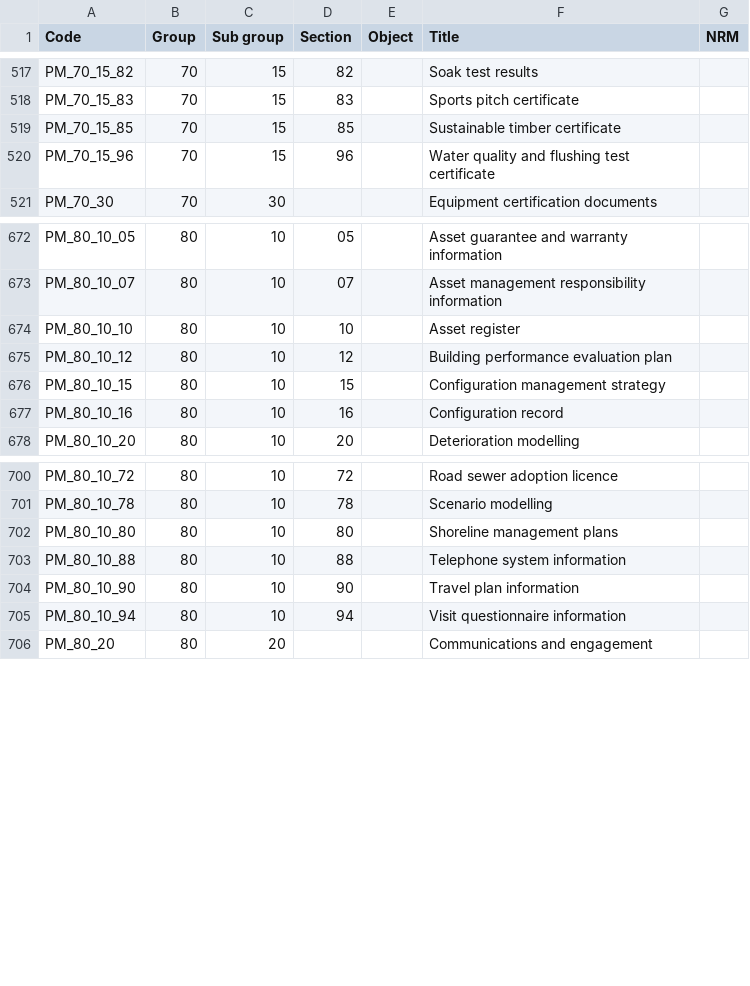
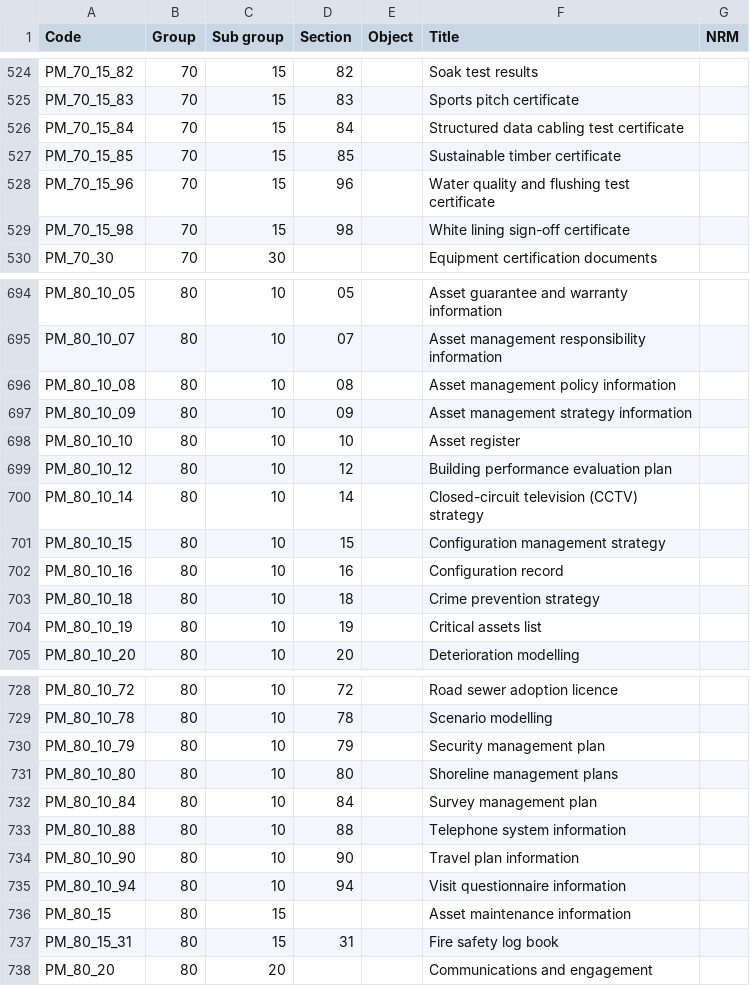
Before and after one commit to buildig/uniclass-2015, a CSV file: uniclass2015/Uniclass2015_PM.csv, drawn as a sheet; only a part is shown, gaps mark what is left out; the diff covers the shown part only; the diff names each change by its address in the sheet, - before the commit and + after, or states it on an @@ line.

```diff
--- a/uniclass2015/Uniclass2015_PM.csv
+++ b/uniclass2015/Uniclass2015_PM.csv
+row 526: PM_70_15_84 | 70 | 15 | 84 |  | Structured data cabling test certificate
+row 529: PM_70_15_98 | 70 | 15 | 98 |  | White lining sign-off certificate
+row 696: PM_80_10_08 | 80 | 10 | 08 |  | Asset management policy information
+row 697: PM_80_10_09 | 80 | 10 | 09 |  | Asset management strategy information
+row 700: PM_80_10_14 | 80 | 10 | 14 |  | Closed-circuit television (CCTV) strategy
+row 703: PM_80_10_18 | 80 | 10 | 18 |  | Crime prevention strategy
+row 704: PM_80_10_19 | 80 | 10 | 19 |  | Critical assets list
+row 730: PM_80_10_79 | 80 | 10 | 79 |  | Security management plan
+row 732: PM_80_10_84 | 80 | 10 | 84 |  | Survey management plan
+row 736: PM_80_15 | 80 | 15 |  |  | Asset maintenance information
+row 737: PM_80_15_31 | 80 | 15 | 31 |  | Fire safety log book
```
Also changed, not shown: 25 added rows elsewhere in this file, uniclass2015/Uniclass2015.csv, uniclass2015/Uniclass2015_Pr.csv, 8 other files.
